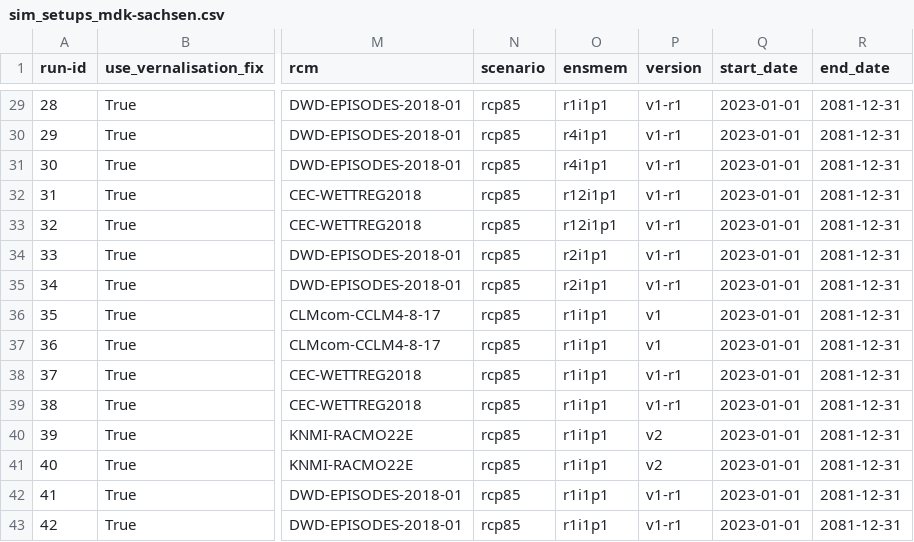
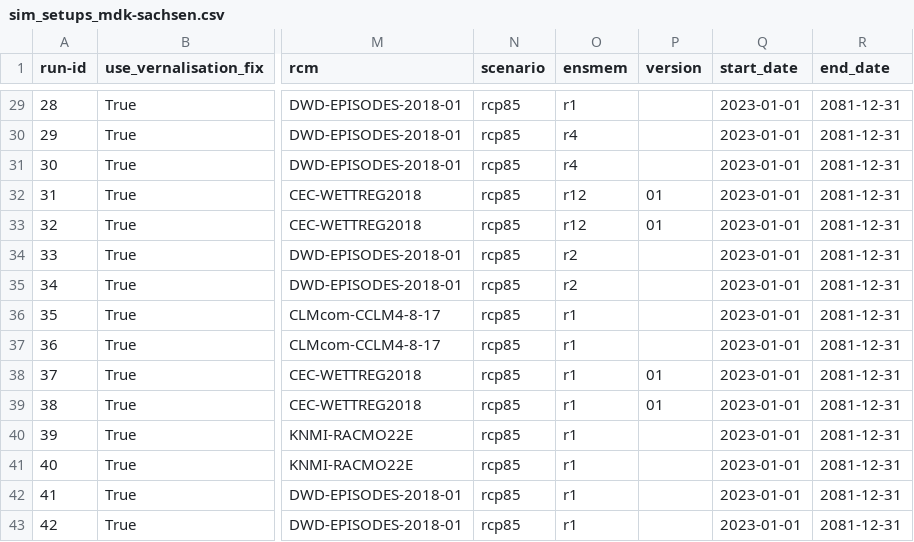
Before and after one commit to zalf-rpm/monica-EAR-saxony, a CSV file: sim_setups_mdk-sachsen.csv, drawn as a sheet; only a part is shown, gaps mark what is left out; the diff covers the shown part only; the diff names each change by its address in the sheet, - before the commit and + after, or states it on an @@ line.

Commit message:
Update ensmem column in MDK sim setups Saxony

```diff
--- a/sim_setups_mdk-sachsen.csv
+++ b/sim_setups_mdk-sachsen.csv
-O29 (ensmem): r1i1p1
+O29 (ensmem): r1
-P29:P31 (version): v1-r1
+P29:P31 (version): (empty)
-O30:O31 (ensmem): r4i1p1
+O30:O31 (ensmem): r4
-O32:O33 (ensmem): r12i1p1
+O32:O33 (ensmem): r12
-P32:P33 (version): v1-r1
+P32:P33 (version): 01
-O34:O35 (ensmem): r2i1p1
+O34:O35 (ensmem): r2
-P34:P35 (version): v1-r1
+P34:P35 (version): (empty)
-O36:O43 (ensmem): r1i1p1
+O36:O43 (ensmem): r1
-P36:P37 (version): v1
+P36:P37 (version): (empty)
-P38:P39 (version): v1-r1
+P38:P39 (version): 01
-P40:P41 (version): v2
+P40:P41 (version): (empty)
-P42:P43 (version): v1-r1
+P42:P43 (version): (empty)
```
Also changed, not shown: 54 edited cells elsewhere in this file.
